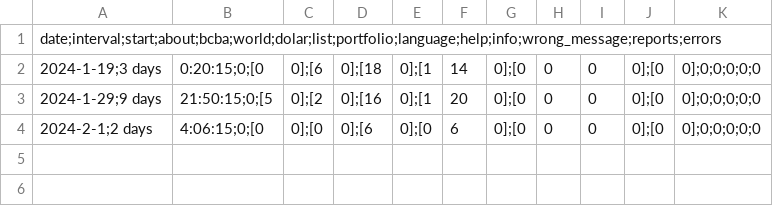
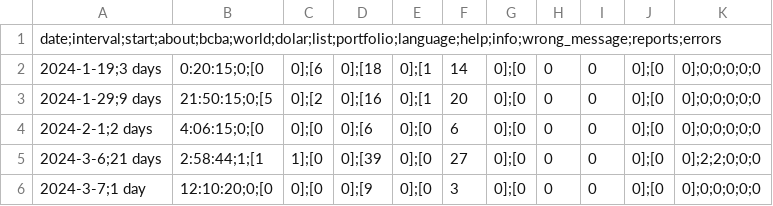
Before and after one commit to rvalla/mercsharveybot, a CSV file: usage.csv, drawn as a sheet.

```diff
--- a/usage.csv
+++ b/usage.csv
@@ -4 +4,3 @@ date;interval;start;about;bcba;world;dolar;list;portfolio;language;help;info;wro
 2024-2-1;2 days, 4:06:15;0;[0, 0];[0, 0];[6, 0];[0, 6, 0];[0, 0, 0, 0];[0, 0];0;0;0;0;0
+2024-3-6;21 days, 2:58:44;1;[1, 1];[0, 0];[39, 0];[0, 27, 0];[0, 0, 0, 0];[0, 0];2;2;0;0;0
+2024-3-7;1 day, 12:10:20;0;[0, 0];[0, 0];[9, 0];[0, 3, 0];[0, 0, 0, 0];[0, 0];0;0;0;0;0
```
Also changed, not shown: 12 other files.
